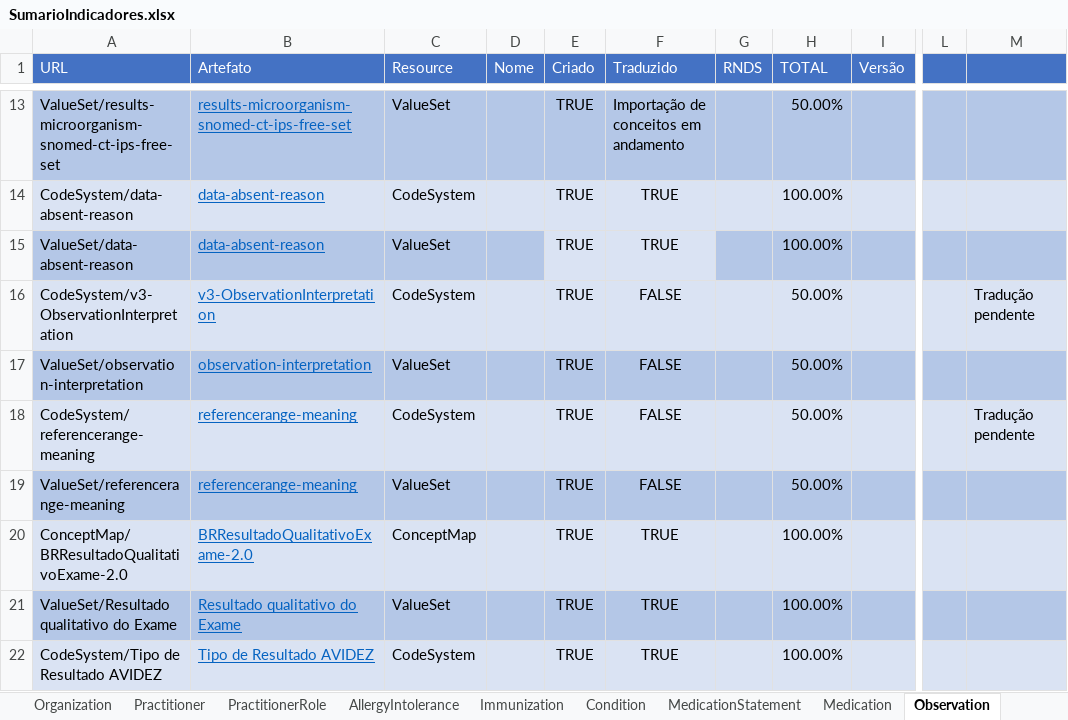
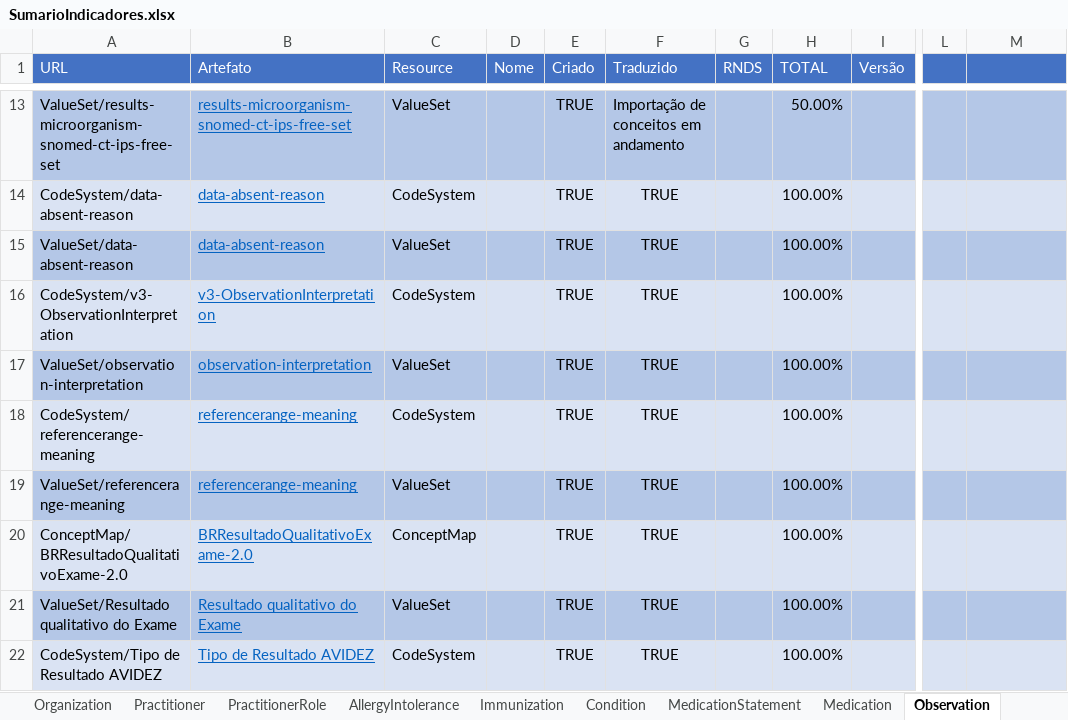
Before and after one commit to moaassis/https-git-codecommit.sa-east-1.amazonaws.com-v1-repos-ips-brasil-documentos, an Excel workbook: Gestão do Projeto/Indicadores/SumarioIndicadores.xlsx, sheet Observation, drawn as a sheet; only a part is shown, gaps mark what is left out; values as stored, in another font and other column widths than the file's, no borders; the diff names each change by its address in the sheet, - before the commit and + after, or states it on an @@ line.

```diff
--- a/Gestão do Projeto/Indicadores/SumarioIndicadores.xlsx (sheet Observation)
+++ b/Gestão do Projeto/Indicadores/SumarioIndicadores.xlsx (sheet Observation)
-E15:F15 fill: #DAE3F3
+E15:F15 fill: #B4C7E7
-F16:F19 (Traduzido): FALSE
+F16:F19 (Traduzido): TRUE
-H16:H19 (TOTAL): 50.00%
+H16:H19 (TOTAL): 100.00%
-M16: Tradução pendente
+M16: (empty)
-M18: Tradução pendente
+M18: (empty)
```
Also changed, not shown: sheet Sumario.
